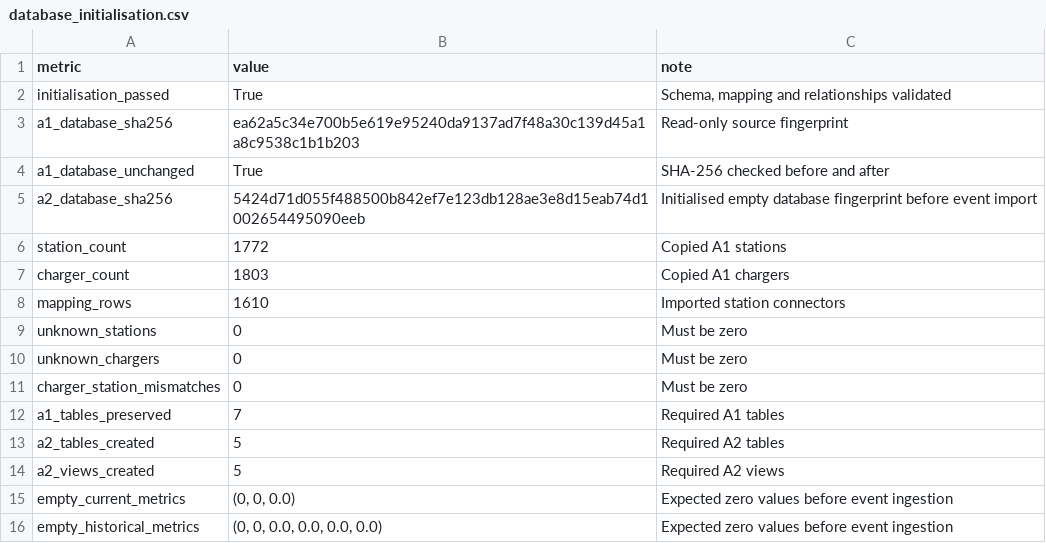
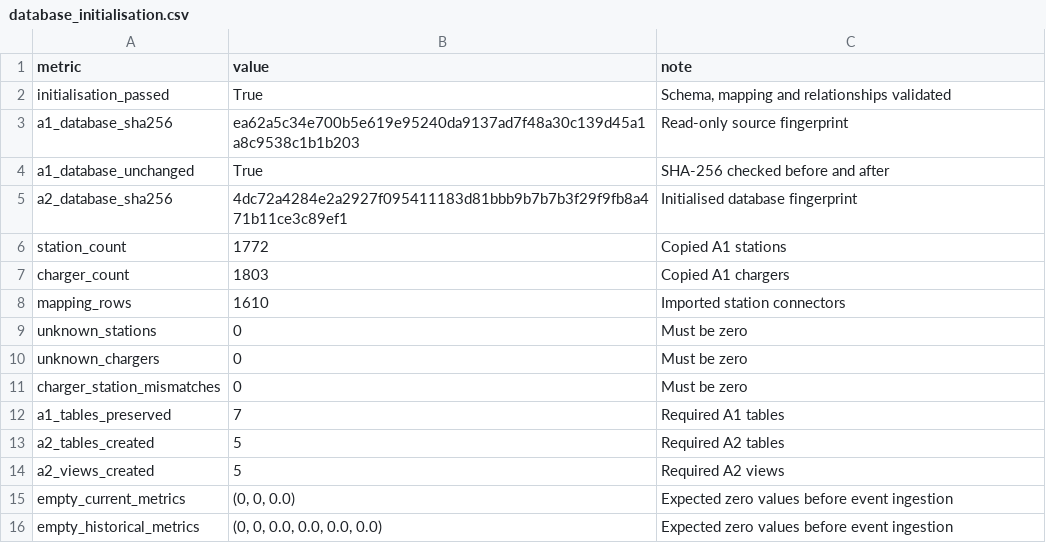
Before and after one commit to yonglesama/COMP5339_Assignment2, a CSV file: A2/data/quality/database_initialisation.csv, drawn as a sheet.

```diff
--- a/A2/data/quality/database_initialisation.csv
+++ b/A2/data/quality/database_initialisation.csv
@@ -4,3 +4,3 @@ a1_database_sha256,ea62a5c34e700b5e619e95240da9137ad7f48a30c139d45a1a8c9538c1b1b
 a1_database_unchanged,True,SHA-256 checked before and after
-a2_database_sha256,5424d71d055f488500b842ef7e123db128ae3e8d15eab74d1002654495090eeb,Initialised empty database fingerprint before event import
+a2_database_sha256,4dc72a4284e2a2927f095411183d81bbb9b7b7b3f29f9fb8a471b11ce3c89ef1,Initialised database fingerprint
 station_count,1772,Copied A1 stations
```
Also changed, not shown: A2/data/quality/database_import.csv, 8 other files.
